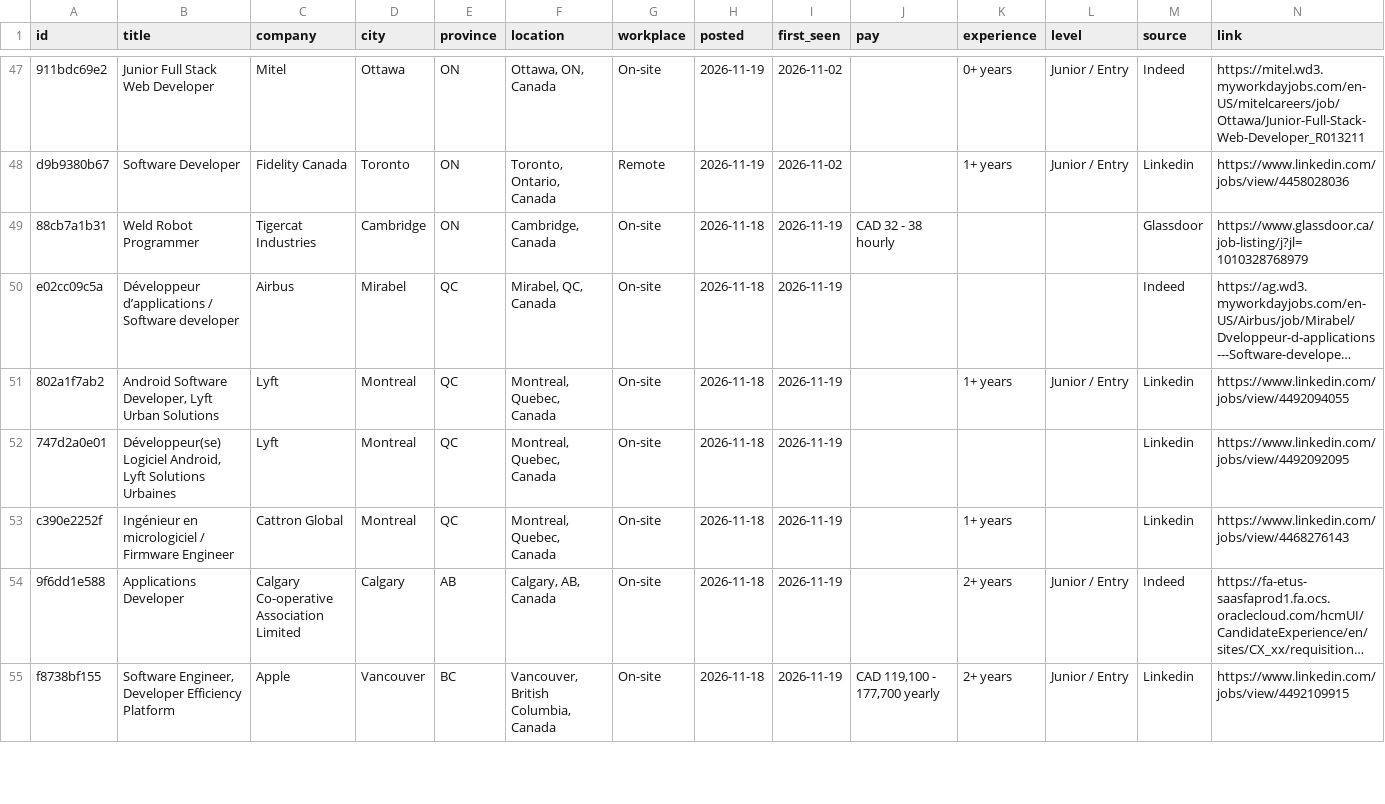
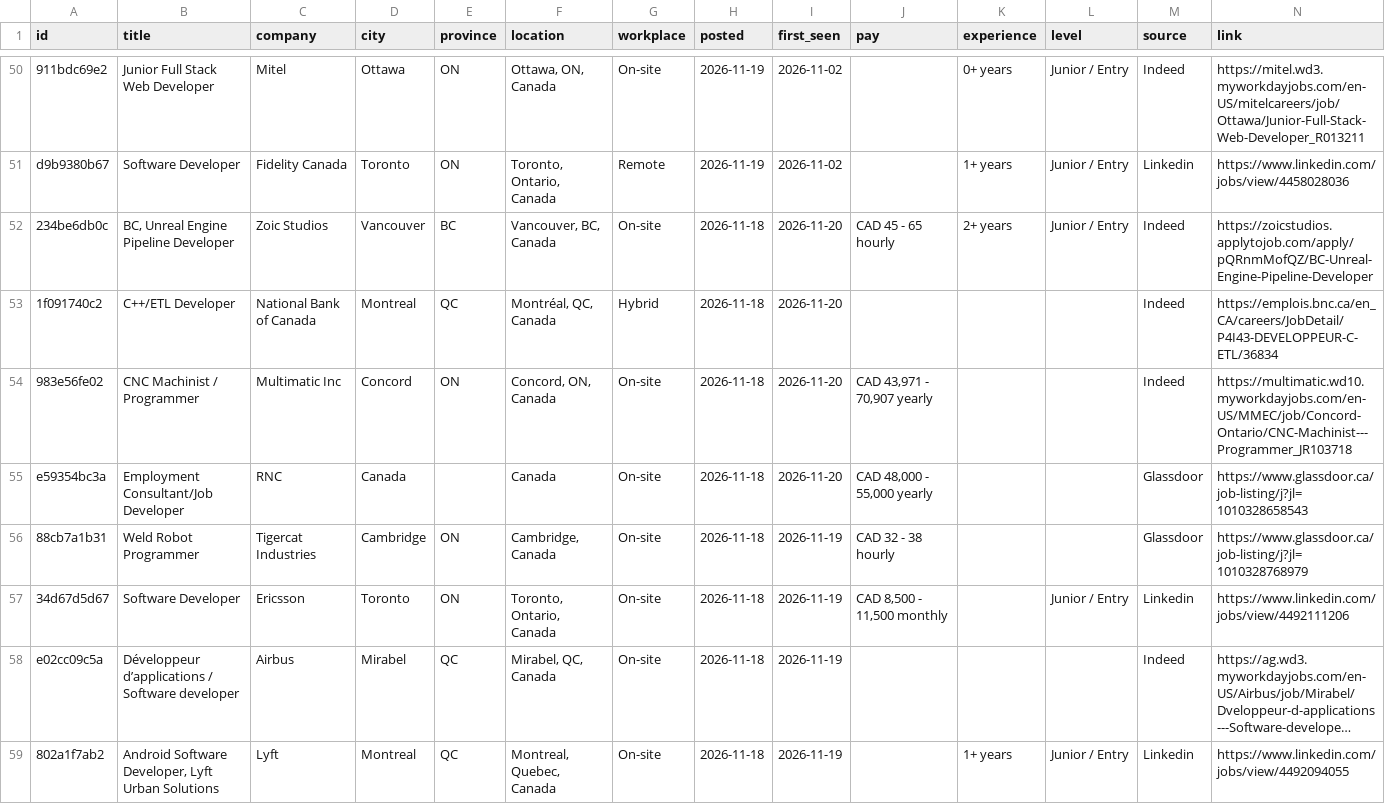
Before and after one commit to MeetPatel8575/canada-early-career-tech-jobs, a CSV file: jobs.csv, drawn as a sheet; only a part is shown, gaps mark what is left out; the shorter side is filled out with more unchanged rows; long unchanged cells end in …; the diff covers the shown part only; the diff names each change by its address in the sheet, - before the commit and + after, or states it on an @@ line.

```diff
--- a/jobs.csv
+++ b/jobs.csv
+row 52: 234be6db0c | BC, Unreal Engine Pipeline Developer | Zoic Studios | Vancouver | BC | Vancouver, BC, Canada | On-site | 2026-11-18 | 2026-11-20 | CAD 45 - 65 hourly | 2+ years | Junior / Entry | Indeed | https://zoicstudios.applytojob.com/apply/pQRnmMofQZ/BC-Unreal-Engine-Pipeline-Developer
+row 53: 1f091740c2 | C++/ETL Developer | National Bank of Canada | Montreal | QC | Montréal, QC, Canada | Hybrid | 2026-11-18 | 2026-11-20 |  |  |  | Indeed | https://emplois.bnc.ca/en_CA/careers/JobDetail/P4I43-DEVELOPPEUR-C-ETL/36834
+row 54: 983e56fe02 | CNC Machinist / Programmer | Multimatic Inc | Concord | ON | Concord, ON, Canada | On-site | 2026-11-18 | 2026-11-20 | CAD 43,971 - 70,907 yearly |  |  | Indeed | https://multimatic.wd10.myworkdayjobs.com/en-US/MMEC/job/Concord-Ontario/CNC-Machinist---Programmer_JR103718
+row 55: e59354bc3a | Employment Consultant/Job Developer | RNC | Canada |  | Canada | On-site | 2026-11-18 | 2026-11-20 | CAD 48,000 - 55,000 yearly |  |  | Glassdoor | https://www.glassdoor.ca/job-listing/j?jl=1010328658543
+row 57: 34d67d5d67 | Software Developer | Ericsson | Toronto | ON | Toronto, Ontario, Canada | On-site | 2026-11-18 | 2026-11-19 | CAD 8,500 - 11,500 monthly |  | Junior / Entry | Linkedin | https://www.linkedin.com/jobs/view/4492111206
```
Also changed, not shown: 6 added rows, 4 removed rows and 2 edited cells elsewhere in this file, 2 other files.
